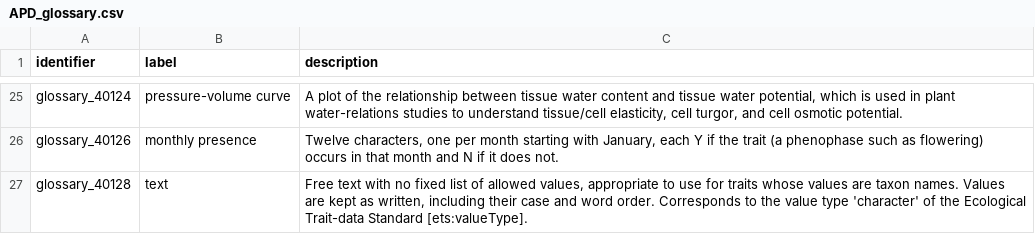
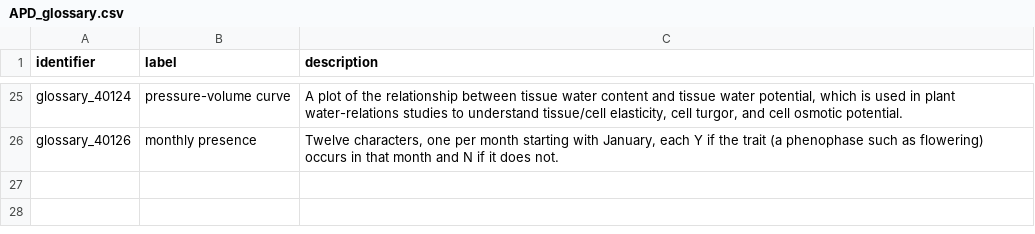
Before and after one commit to traitecoevo/APD, a CSV file: data/APD_glossary.csv, drawn as a sheet; only a part is shown, gaps mark what is left out.

```diff
--- a/data/APD_glossary.csv
+++ b/data/APD_glossary.csv
@@ -26,2 +26 @@ glossary_40124,pressure-volume curve,"A plot of the relationship between tissue
 glossary_40126,monthly presence,"Twelve characters, one per month starting with January, each Y if the trait (a phenophase such as flowering) occurs in that month and N if it does not."
-glossary_40128,text,"Free text with no fixed list of allowed values, appropriate to use for traits whose values are taxon names. Values are kept as written, including their case and word order. Corresponds to the value type 'character' of the Ecological Trait-data Standard [ets:valueType]."
```
Also changed, not shown: data/published_classes.csv, 10 other files.
